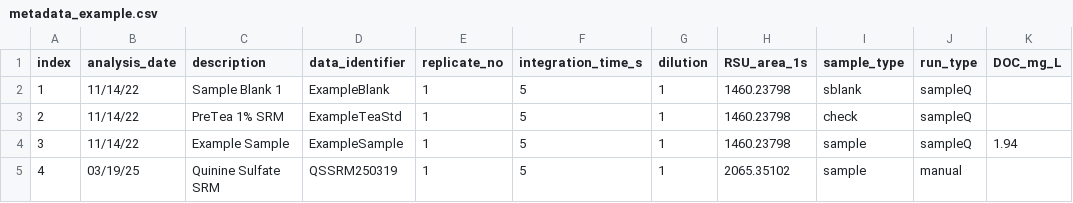
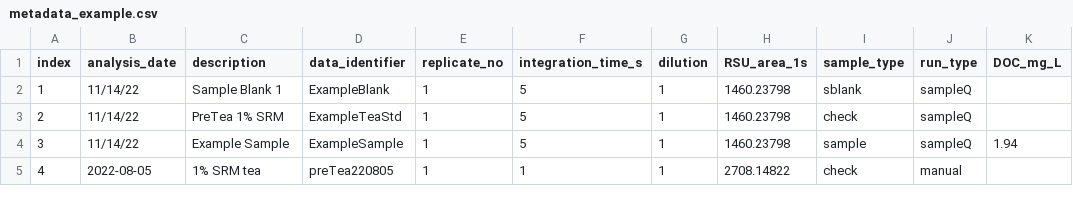
Before and after one commit to katiewampler/eemanalyzeR, a CSV file: data-raw/metadata_example.csv, drawn as a sheet; only a part is shown; the diff names each change by its address in the sheet, - before the commit and + after, or states it on an @@ line.

Commit message:
Found manual data that matched the autosampler data. Fixed processing and blank adding tests.
Lots of MDL tests fail. It seems like an issue finding long term data to create blanks. May need to rereun DATASET.R, but there were errors when I tried.

```diff
--- a/data-raw/metadata_example.csv
+++ b/data-raw/metadata_example.csv
-B5 (analysis_date): 03/19/25
+B5 (analysis_date): 2022-08-05
-C5 (description): Quinine Sulfate SRM
+C5 (description): 1% SRM tea
-D5 (data_identifier): QSSRM250319
+D5 (data_identifier): preTea220805
-F5 (integration_time_s): 5
+F5 (integration_time_s): 1
-H5 (RSU_area_1s): 2065.35102
+H5 (RSU_area_1s): 2708.14822
-I5 (sample_type): sample
+I5 (sample_type): check
```
Also changed, not shown: 22 other files.
